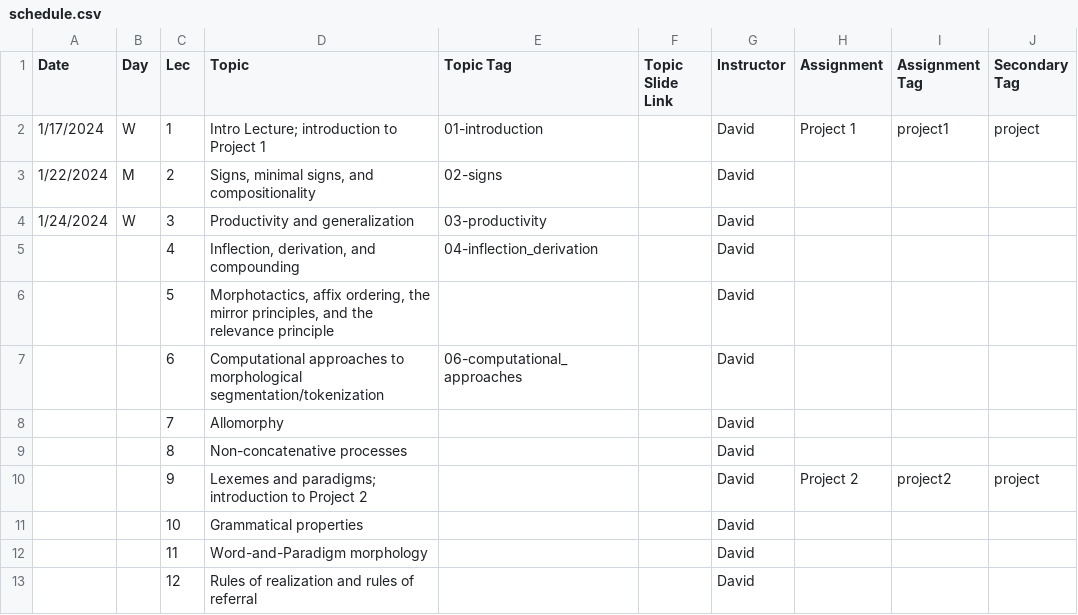
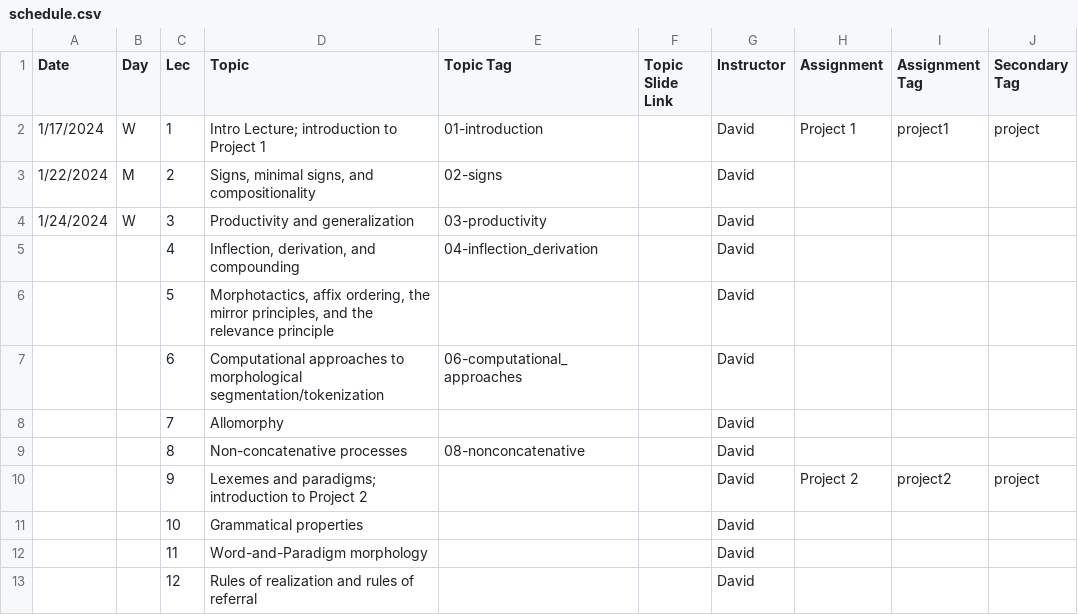
Before and after one commit to dmort27/subwordmodeling, a CSV file: _data/schedule.csv, drawn as a sheet; only a part is shown.

```diff
--- a/_data/schedule.csv
+++ b/_data/schedule.csv
@@ -8,3 +8,3 @@ Date,Day,Lec,Topic,Topic Tag,Topic Slide Link,Instructor,Assignment,Assignment T
 ,,7,Allomorphy,,,David,,,
-,,8,Non-concatenative processes,,,David,,,
+,,8,Non-concatenative processes,08-nonconcatenative,,David,,,
 ,,9,Lexemes and paradigms; introduction to Project 2,,,David,Project 2,project2,project
```
Also changed, not shown: 2 other files.
